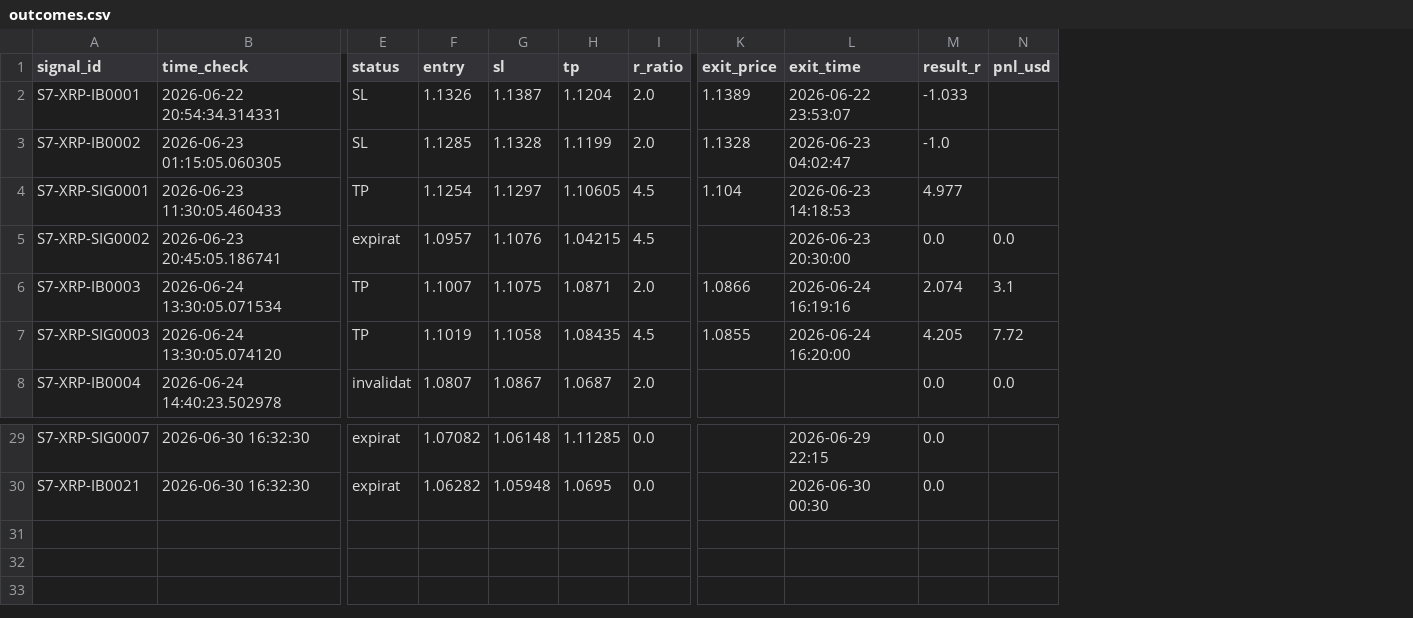
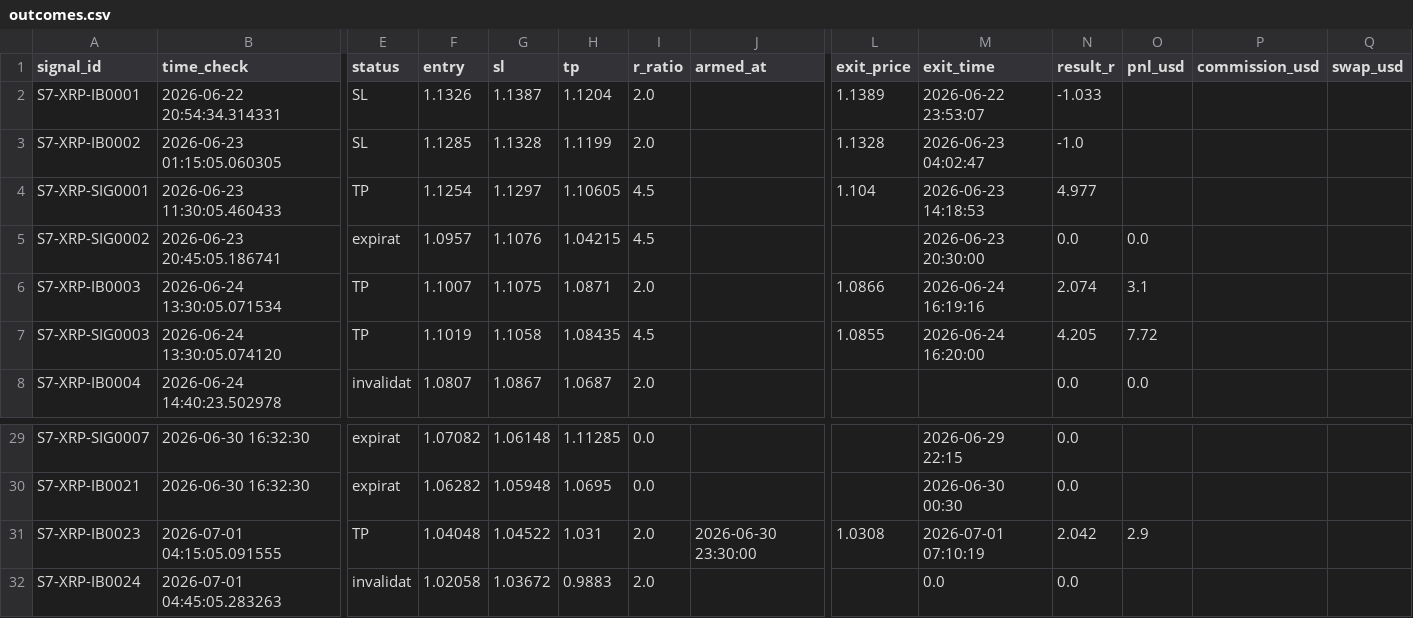
Before and after one commit to alexandrutarnicer-ai/trading-bot, a CSV file: data/live_signals/session7/outcomes.csv, drawn as a sheet; only a part is shown, gaps mark what is left out; rows hold the shown columns only; the diff names each change by its address in the sheet, - before the commit and + after, or states it on an @@ line.

```diff
--- a/data/live_signals/session7/outcomes.csv
+++ b/data/live_signals/session7/outcomes.csv
+column J (armed_at), empty
+column P (commission_usd), empty
+column Q (swap_usd), empty
+row 31: S7-XRP-IB0023 | 2026-07-01 04:15:05.091555 | TP | 1.04048 | 1.04522 | 1.031 | 2.0 | 2026-06-30 23:30:00 | 1.0308 | 2026-07-01 07:10:19 | 2.042 | 2.9
+row 32: S7-XRP-IB0024 | 2026-07-01 04:45:05.283263 | invalidat | 1.02058 | 1.03672 | 0.9883 | 2.0 |  |  | 0.0 | 0.0
```
Also changed, not shown: data/live_signals/session15/outcomes.csv, data/live_signals/session18/outcomes.csv, 23 other files.
